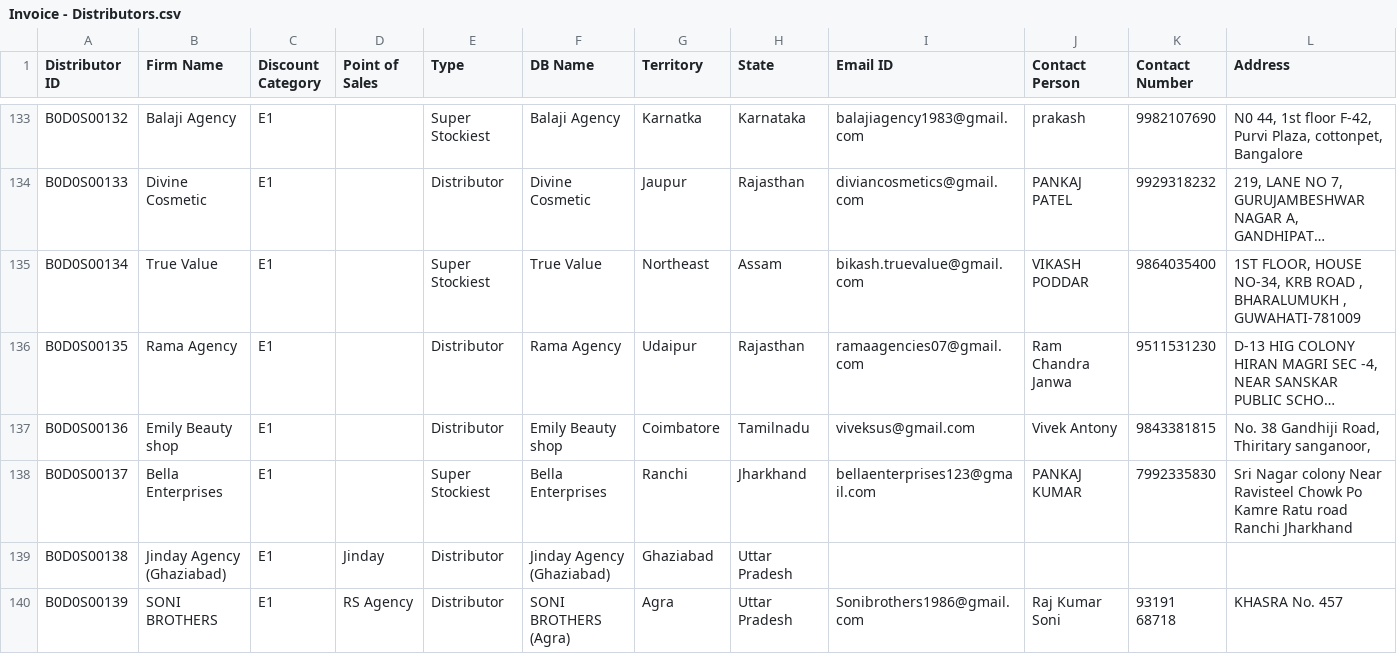
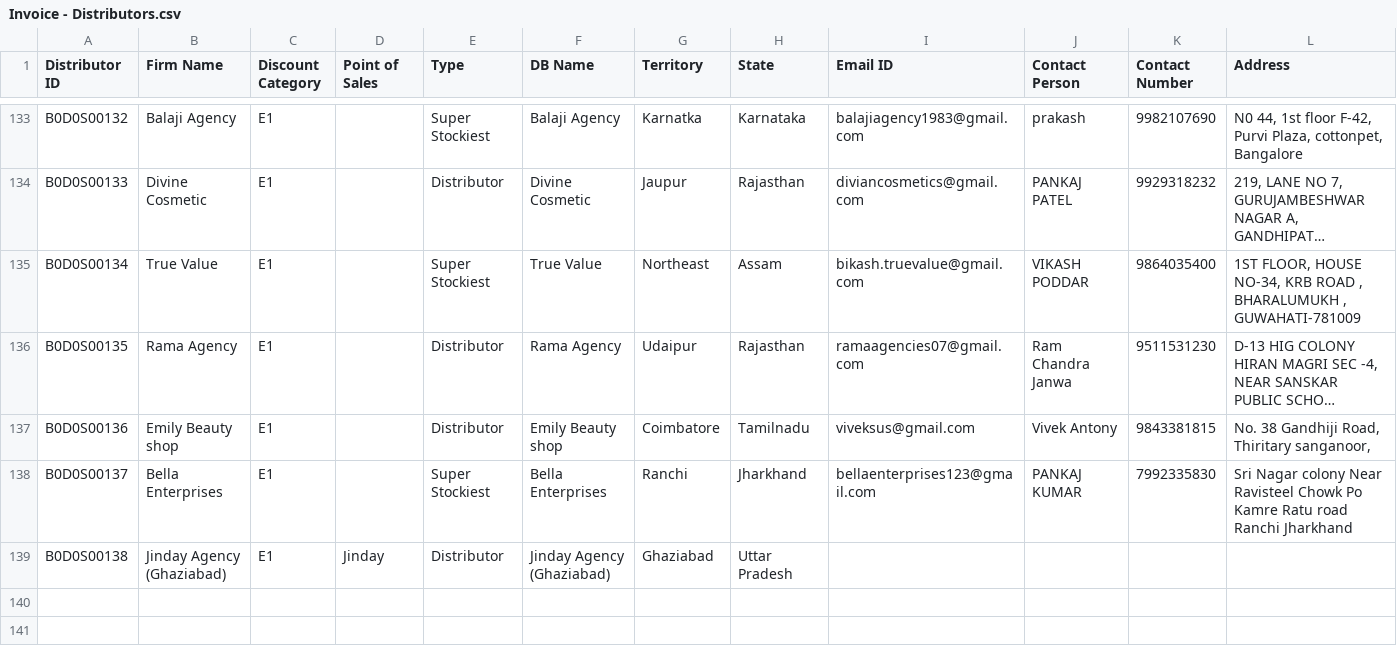
Before and after one commit to rigved-sarougi/Employee-Sale-Entry, a CSV file: Invoice - Distributors.csv, drawn as a sheet; only a part is shown, gaps mark what is left out; long unchanged cells end in …; rows hold the shown columns only; the diff names each change by its address in the sheet, - before the commit and + after, or states it on an @@ line.

Commit message:
Update Invoice - Distributors.csv

```diff
--- a/Invoice - Distributors.csv
+++ b/Invoice - Distributors.csv
-row 140: B0D0S00139 | SONI BROTHERS | E1 | RS Agency | Distributor | SONI BROTHERS (Agra) | Agra | Uttar Pradesh | Sonibrothers1986@gmail.com | Raj Kumar Soni | 93191 68718 | KHASRA No. 457
```
